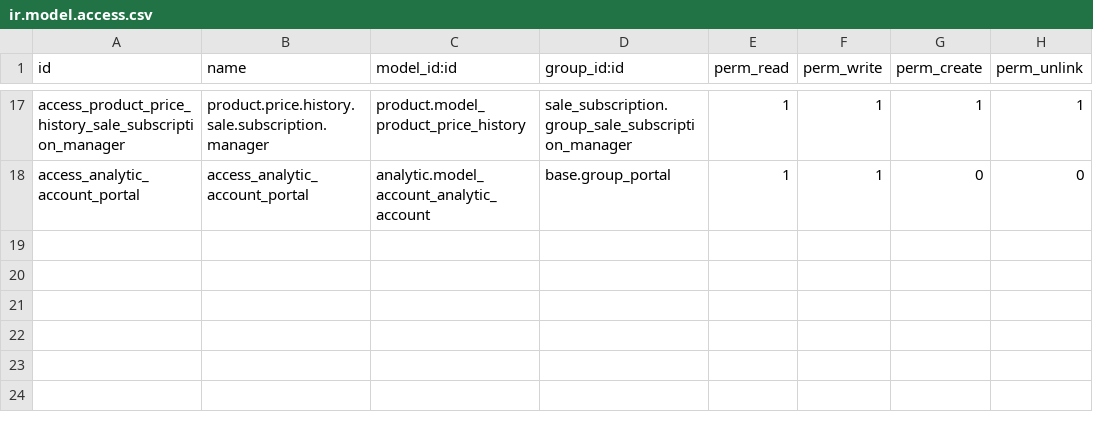
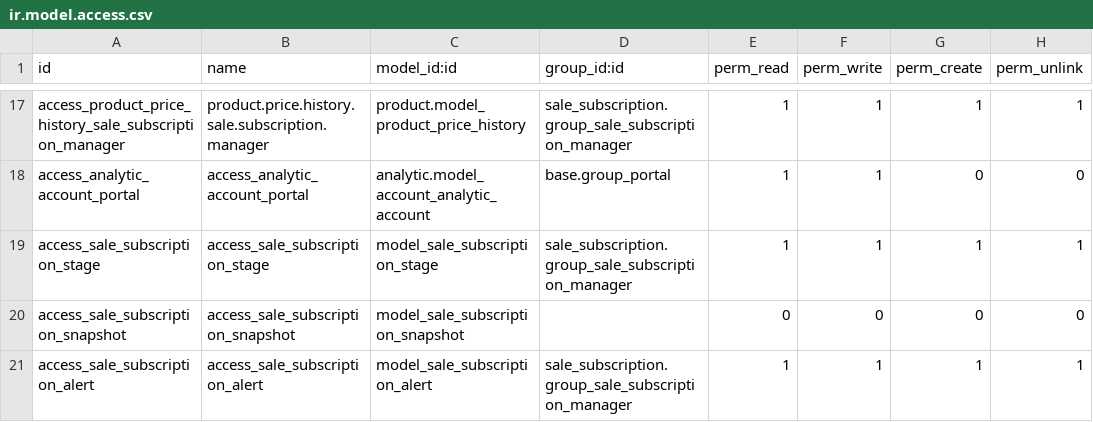
Before and after one commit to bits-amitrathod/enterprise, a CSV file: sale_subscription/security/ir.model.access.csv, drawn as a sheet; only a part is shown, gaps mark what is left out.

Commit message:
[IMP] sale_subscription: Add an alert mechanism on subscriptions
Purpose
=======

Having alerts similar to helpdesk SLAs.
To poke the salesman when actions need to be taken on the contracts.

Specification
=============

* Replace the 'state' field on a subscription by a 'stage' mechanism,
  by using a new model sale.subscription.stage. It allows more flexibility
  on the subscriptions workflow.
* Replace the 'payment_mandatory' field by a selection field to diversify
  the available options to validate a subscription. Now we can manage the
  following options:
    - Manual invoicing
    - Generate draft invoice
    - Validate & send by email
    - Validate, send by email & trigger payment
    - Generate paid invoice after successful payment & send by email
* Intoduce some email template to manage to be used on the subscription
  flow:
    - Rating Request
    - Default Email Alert
    - Send invoice by email
* Add a starred mechanism on subscriptions to retrieve easily the favorite
  subscriptions
* Add a rating mechanism on subscriptions. This can be configure on the
  different subscription stages, to send satisfaction polls to customers
* Add a snapshot mechanism to store historic value on the subscriptions.
  These snapshots are taken every week, by executing a cron.
* Add some KPI-related fields on the subscription that are computed by the
  same cron. It uses the snapshot to compute some piece of evolutive data
  compared to 1 or 3 month(s) ago.
* Add a health field to qualify the subscription evolution from rules that
  can be defined on the subscription template.
* Add a sale.subscription.alert model that is a kind of base.automation with
  a bunch on new fields related to the subscriptions. These fields are here
  to be filled byb the user and to 'magically' compute the fields 'filter_domain'
  and 'filter_pre_domain'. From these 2 conditions it is possible to trigger
  some actions like:
    - Create a next activity
        - To specific user(s)
        - To the the team leader
        - To the subscription responsible
    - Set a tag on the subscription
    - Set a stage on the subscription
    - Mark as To Renew
    - Send an email to the customer
        - With a specific email template
* On the subscription report, replace the pseudo-magic 'recurring_price' by
  the Monthly/Yearly Recurring Revenue.
* Add a cohort reporting view for subscriptions.
* Reorganize a little bit the subscription form view.

```diff
--- a/sale_subscription/security/ir.model.access.csv
+++ b/sale_subscription/security/ir.model.access.csv
@@ -18 +18,4 @@ access_product_price_history_sale_subscription_manager,product.price.history.sal
 access_analytic_account_portal,access_analytic_account_portal,analytic.model_account_analytic_account,base.group_portal,1,1,0,0
+access_sale_subscription_stage,access_sale_subscription_stage,model_sale_subscription_stage,sale_subscription.group_sale_subscription_manager,1,1,1,1
+access_sale_subscription_snapshot,access_sale_subscription_snapshot,model_sale_subscription_snapshot,,0,0,0,0
+access_sale_subscription_alert,access_sale_subscription_alert,model_sale_subscription_alert,sale_subscription.group_sale_subscription_manager,1,1,1,1
```
Also changed, not shown: 15 other files.
